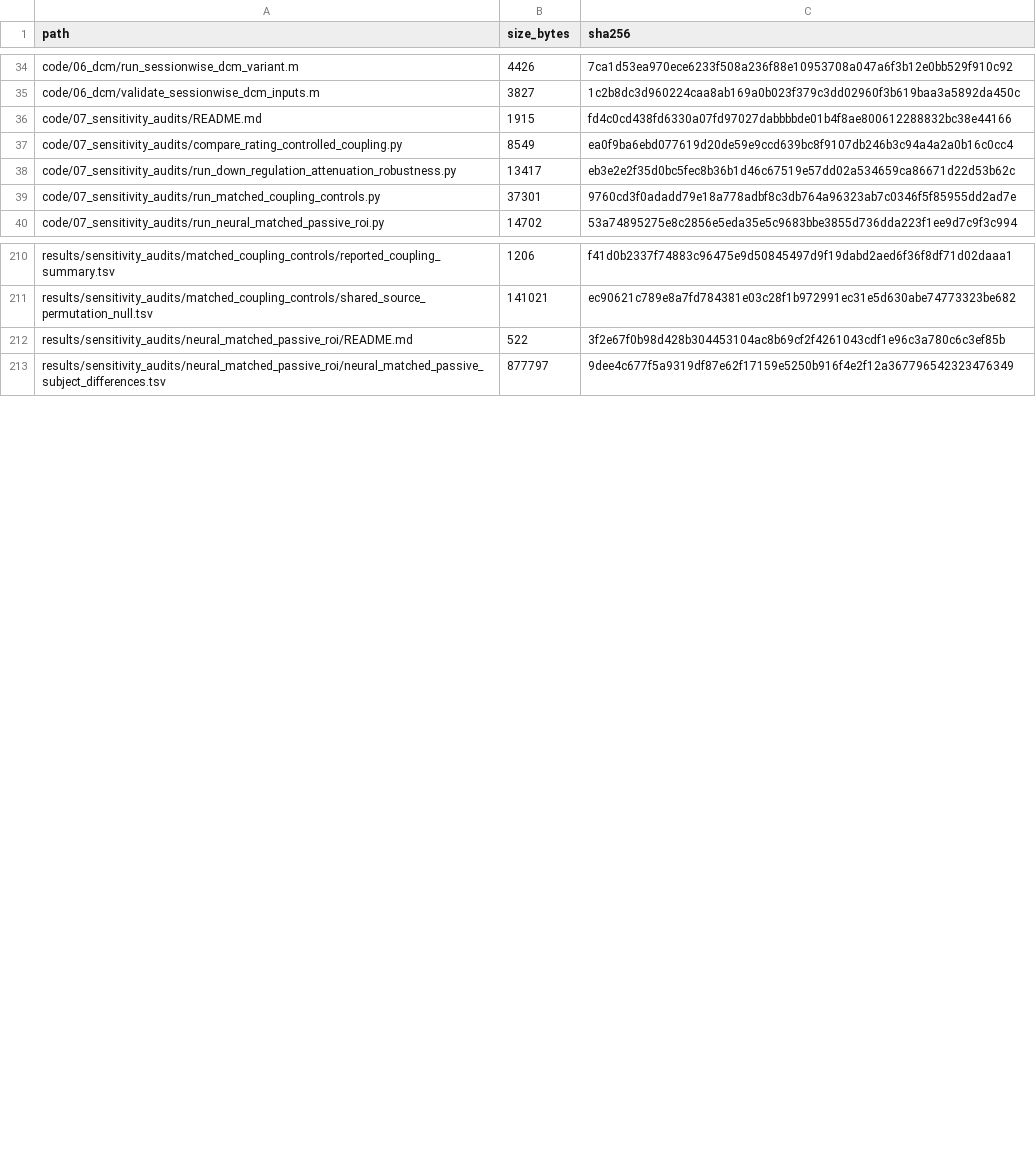
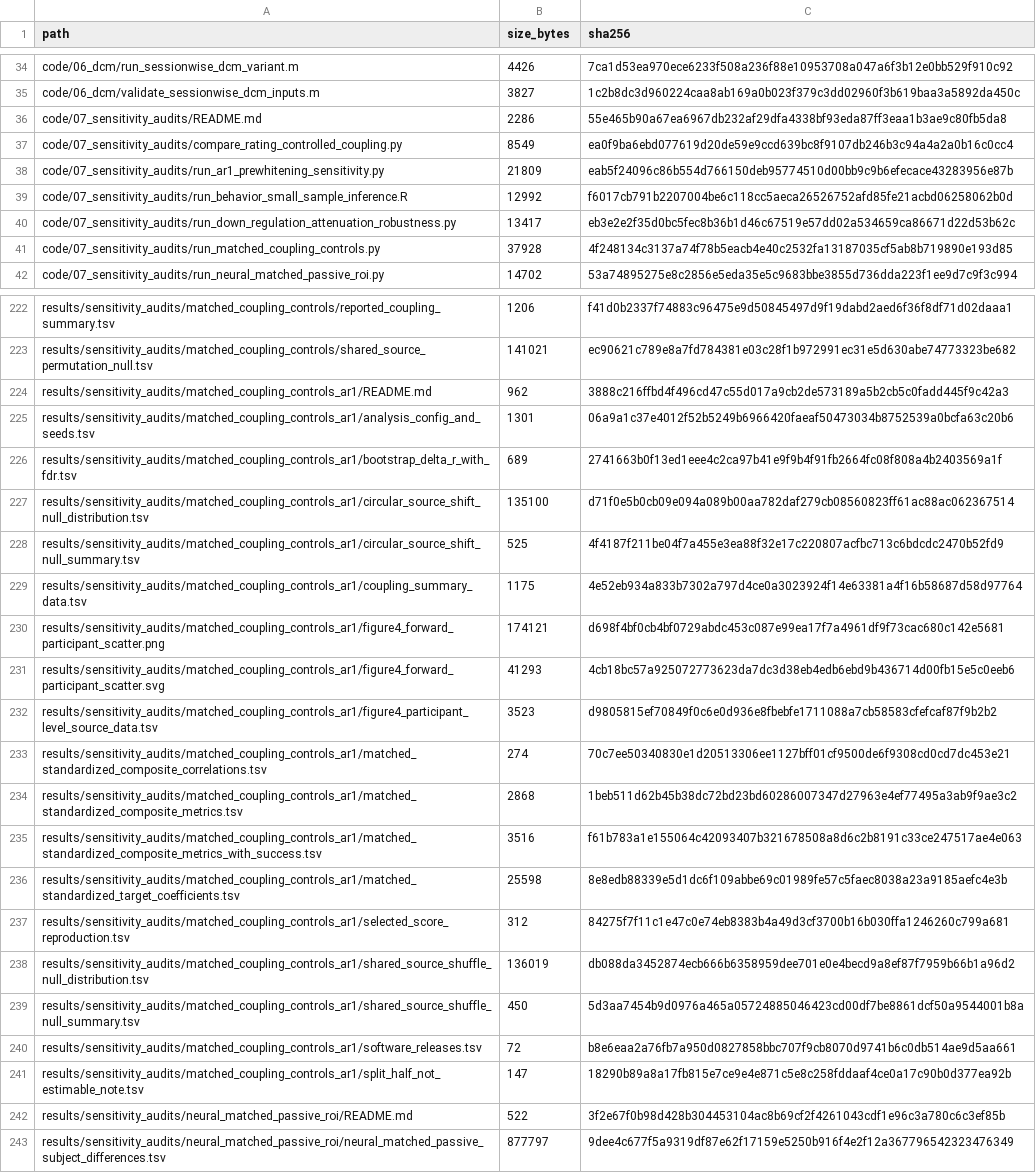
Before and after one commit to Meysam-Kharghani/pain-regulation-ds000140, a TSV file: docs/file_manifest.tsv, drawn as a sheet; only a part is shown, gaps mark what is left out; the diff covers the shown part only.

```diff
--- a/docs/file_manifest.tsv
+++ b/docs/file_manifest.tsv
@@ -35,6 +35,8 @@ code/06_dcm/run_sessionwise_dcm_variant.m	4426	7ca1d53ea970ece6233f508a236f88e10
 code/06_dcm/validate_sessionwise_dcm_inputs.m	3827	1c2b8dc3d960224caa8ab169a0b023f379c3dd02960f3b619baa3a5892da450c
-code/07_sensitivity_audits/README.md	1915	fd4c0cd438fd6330a07fd97027dabbbbde01b4f8ae800612288832bc38e44166
+code/07_sensitivity_audits/README.md	2286	55e465b90a67ea6967db232af29dfa4338bf93eda87ff3eaa1b3ae9c80fb5da8
 code/07_sensitivity_audits/compare_rating_controlled_coupling.py	8549	ea0f9ba6ebd077619d20de59e9ccd639bc8f9107db246b3c94a4a2a0b16c0cc4
+code/07_sensitivity_audits/run_ar1_prewhitening_sensitivity.py	21809	eab5f24096c86b554d766150deb95774510d00bb9c9b6efecace43283956e87b
+code/07_sensitivity_audits/run_behavior_small_sample_inference.R	12992	f6017cb791b2207004be6c118cc5aeca26526752afd85fe21acbd06258062b0d
 code/07_sensitivity_audits/run_down_regulation_attenuation_robustness.py	13417	eb3e2e2f35d0bc5fec8b36b1d46c67519e57dd02a534659ca86671d22d53b62c
-code/07_sensitivity_audits/run_matched_coupling_controls.py	37301	9760cd3f0adadd79e18a778adbf8c3db764a96323ab7c0346f5f85955dd2ad7e
+code/07_sensitivity_audits/run_matched_coupling_controls.py	37928	4f248134c3137a74f78b5eacb4e40c2532fa13187035cf5ab8b719890e193d85
 code/07_sensitivity_audits/run_neural_matched_passive_roi.py	14702	53a74895275e8c2856e5eda35e5c9683bbe3855d736dda223f1ee9d7c9f3c994
@@ -211,2 +223,20 @@ results/sensitivity_audits/matched_coupling_controls/reported_coupling_summary.t
 results/sensitivity_audits/matched_coupling_controls/shared_source_permutation_null.tsv	141021	ec90621c789e8a7fd784381e03c28f1b972991ec31e5d630abe74773323be682
+results/sensitivity_audits/matched_coupling_controls_ar1/README.md	962	3888c216ffbd4f496cd47c55d017a9cb2de573189a5b2cb5c0fadd445f9c42a3
+results/sensitivity_audits/matched_coupling_controls_ar1/analysis_config_and_seeds.tsv	1301	06a9a1c37e4012f52b5249b6966420faeaf50473034b8752539a0bcfa63c20b6
+results/sensitivity_audits/matched_coupling_controls_ar1/bootstrap_delta_r_with_fdr.tsv	689	2741663b0f13ed1eee4c2ca97b41e9f9b4f91fb2664fc08f808a4b2403569a1f
+results/sensitivity_audits/matched_coupling_controls_ar1/circular_source_shift_null_distribution.tsv	135100	d71f0e5b0cb09e094a089b00aa782daf279cb08560823ff61ac88ac062367514
+results/sensitivity_audits/matched_coupling_controls_ar1/circular_source_shift_null_summary.tsv	525	4f4187f211be04f7a455e3ea88f32e17c220807acfbc713c6bdcdc2470b52fd9
+results/sensitivity_audits/matched_coupling_controls_ar1/coupling_summary_data.tsv	1175	4e52eb934a833b7302a797d4ce0a3023924f14e63381a4f16b58687d58d97764
+results/sensitivity_audits/matched_coupling_controls_ar1/figure4_forward_participant_scatter.png	174121	d698f4bf0cb4bf0729abdc453c087e99ea17f7a4961df9f73cac680c142e5681
+results/sensitivity_audits/matched_coupling_controls_ar1/figure4_forward_participant_scatter.svg	41293	4cb18bc57a925072773623da7dc3d38eb4edb6ebd9b436714d00fb15e5c0eeb6
+results/sensitivity_audits/matched_coupling_controls_ar1/figure4_participant_level_source_data.tsv	3523	d9805815ef70849f0c6e0d936e8fbebfe1711088a7cb58583cfefcaf87f9b2b2
+results/sensitivity_audits/matched_coupling_controls_ar1/matched_standardized_composite_correlations.tsv	274	70c7ee50340830e1d20513306ee1127bff01cf9500de6f9308cd0cd7dc453e21
+results/sensitivity_audits/matched_coupling_controls_ar1/matched_standardized_composite_metrics.tsv	2868	1beb511d62b45b38dc72bd23bd60286007347d27963e4ef77495a3ab9f9ae3c2
+results/sensitivity_audits/matched_coupling_controls_ar1/matched_standardized_composite_metrics_with_success.tsv	3516	f61b783a1e155064c42093407b321678508a8d6c2b8191c33ce247517ae4e063
+results/sensitivity_audits/matched_coupling_controls_ar1/matched_standardized_target_coefficients.tsv	25598	8e8edb88339e5d1dc6f109abbe69c01989fe57c5faec8038a23a9185aefc4e3b
+results/sensitivity_audits/matched_coupling_controls_ar1/selected_score_reproduction.tsv	312	84275f7f11c1e47c0e74eb8383b4a49d3cf3700b16b030ffa1246260c799a681
+results/sensitivity_audits/matched_coupling_controls_ar1/shared_source_shuffle_null_distribution.tsv	136019	db088da3452874ecb666b6358959dee701e0e4becd9a8ef87f7959b66b1a96d2
+results/sensitivity_audits/matched_coupling_controls_ar1/shared_source_shuffle_null_summary.tsv	450	5d3aa7454b9d0976a465a05724885046423cd00df7be8861dcf50a9544001b8a
+results/sensitivity_audits/matched_coupling_controls_ar1/software_releases.tsv	72	b8e6eaa2a76fb7a950d0827858bbc707f9cb8070d9741b6c0db514ae9d5aa661
+results/sensitivity_audits/matched_coupling_controls_ar1/split_half_not_estimable_note.tsv	147	18290b89a8a17fb815e7ce9e4e871c5e8c258fddaaf4ce0a17c90b0d377ea92b
 results/sensitivity_audits/neural_matched_passive_roi/README.md	522	3f2e67f0b98d428b304453104ac8b69cf2f4261043cdf1e96c3a780c6c3ef85b
```
Also changed, not shown: 10 added rows and 8 edited cells elsewhere in this file, results/reporting/source_data_map.tsv, results/sensitivity_audits/sensitivity_key_results_summary.tsv, 36 other files.
